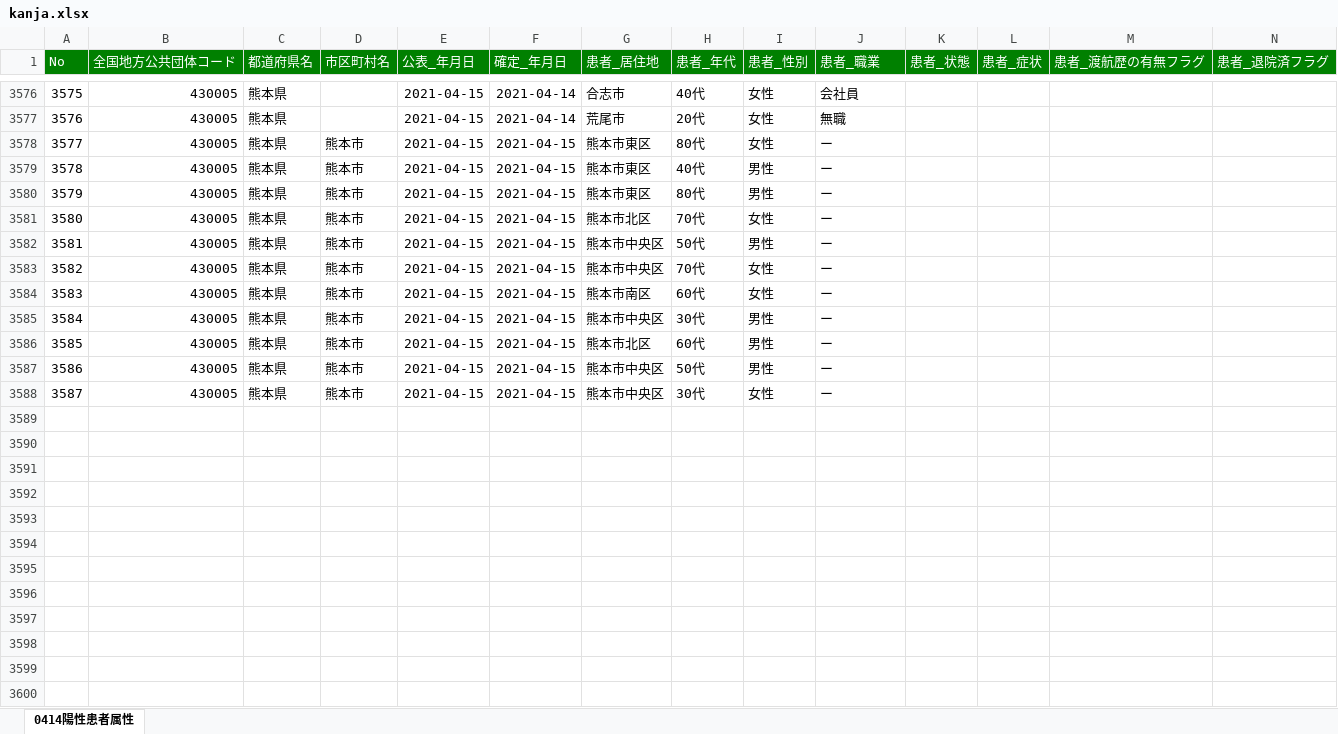
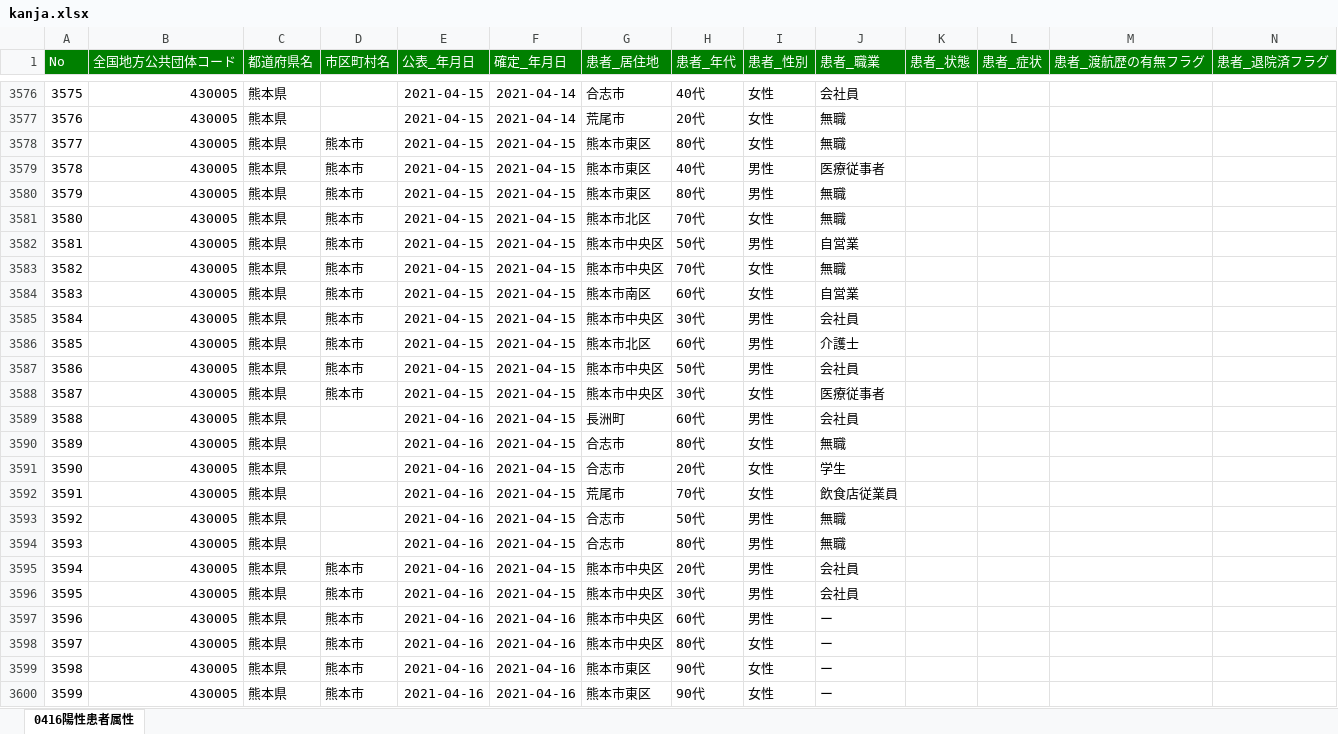
Before and after one commit to makoragi/kumamoto-covid19, an Excel workbook: kanja.xlsx, sheet 0416陽性患者属性, drawn as a sheet; only a part is shown, gaps mark what is left out; values as stored, in another font and other column widths than the file's, no borders; rows hold the shown columns only; the diff names each change by its address in the sheet, - before the commit and + after, or states it on an @@ line.

```diff
--- a/kanja.xlsx (sheet 0416陽性患者属性)
+++ b/kanja.xlsx (sheet 0416陽性患者属性)
-sheet tab: 0414陽性患者属性
+sheet tab: 0416陽性患者属性
-J3578 (患者_職業): ー
+J3578 (患者_職業): 無職
-J3579 (患者_職業): ー
+J3579 (患者_職業): 医療従事者
-J3580:J3581 (患者_職業): ー
+J3580:J3581 (患者_職業): 無職
-J3582 (患者_職業): ー
+J3582 (患者_職業): 自営業
-J3583 (患者_職業): ー
+J3583 (患者_職業): 無職
-J3584 (患者_職業): ー
+J3584 (患者_職業): 自営業
-J3585 (患者_職業): ー
+J3585 (患者_職業): 会社員
-J3586 (患者_職業): ー
+J3586 (患者_職業): 介護士
-J3587 (患者_職業): ー
+J3587 (患者_職業): 会社員
-J3588 (患者_職業): ー
+J3588 (患者_職業): 医療従事者
+row 3589: 3588 | 430005 | 熊本県 |  | 2021-04-16 | 2021-04-15 | 長洲町 | 60代 | 男性 | 会社員
+row 3590: 3589 | 430005 | 熊本県 |  | 2021-04-16 | 2021-04-15 | 合志市 | 80代 | 女性 | 無職
+row 3591: 3590 | 430005 | 熊本県 |  | 2021-04-16 | 2021-04-15 | 合志市 | 20代 | 女性 | 学生
+row 3592: 3591 | 430005 | 熊本県 |  | 2021-04-16 | 2021-04-15 | 荒尾市 | 70代 | 女性 | 飲食店従業員
+row 3593: 3592 | 430005 | 熊本県 |  | 2021-04-16 | 2021-04-15 | 合志市 | 50代 | 男性 | 無職
+row 3594: 3593 | 430005 | 熊本県 |  | 2021-04-16 | 2021-04-15 | 合志市 | 80代 | 男性 | 無職
+row 3595: 3594 | 430005 | 熊本県 | 熊本市 | 2021-04-16 | 2021-04-15 | 熊本市中央区 | 20代 | 男性 | 会社員
+row 3596: 3595 | 430005 | 熊本県 | 熊本市 | 2021-04-16 | 2021-04-15 | 熊本市中央区 | 30代 | 男性 | 会社員
+row 3597: 3596 | 430005 | 熊本県 | 熊本市 | 2021-04-16 | 2021-04-16 | 熊本市中央区 | 60代 | 男性 | ー
+row 3598: 3597 | 430005 | 熊本県 | 熊本市 | 2021-04-16 | 2021-04-16 | 熊本市中央区 | 80代 | 女性 | ー
+row 3599: 3598 | 430005 | 熊本県 | 熊本市 | 2021-04-16 | 2021-04-16 | 熊本市東区 | 90代 | 女性 | ー
+row 3600: 3599 | 430005 | 熊本県 | 熊本市 | 2021-04-16 | 2021-04-16 | 熊本市東区 | 90代 | 女性 | ー
```
Also changed, not shown: kensa.xlsx, 1 other file.
